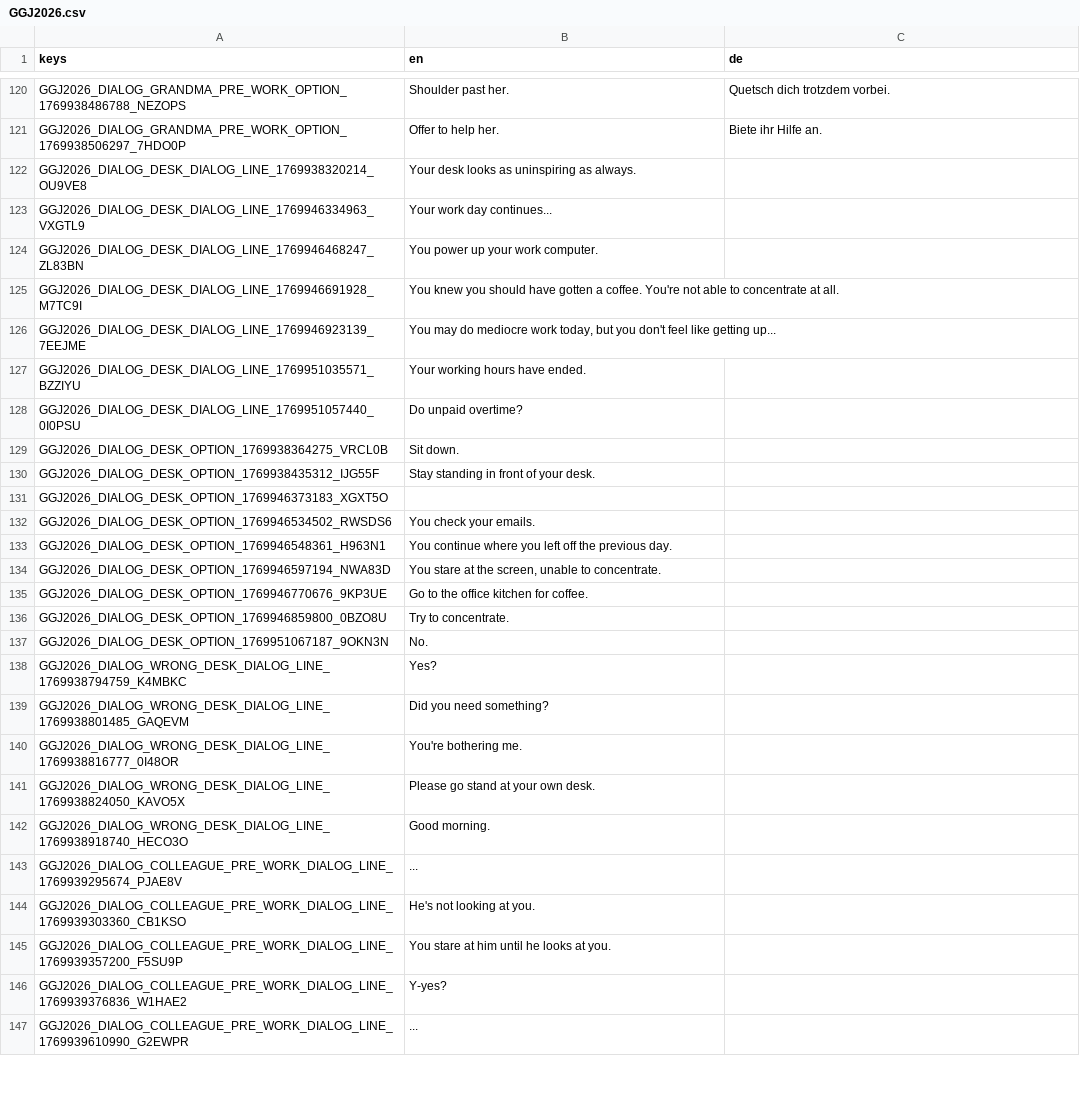
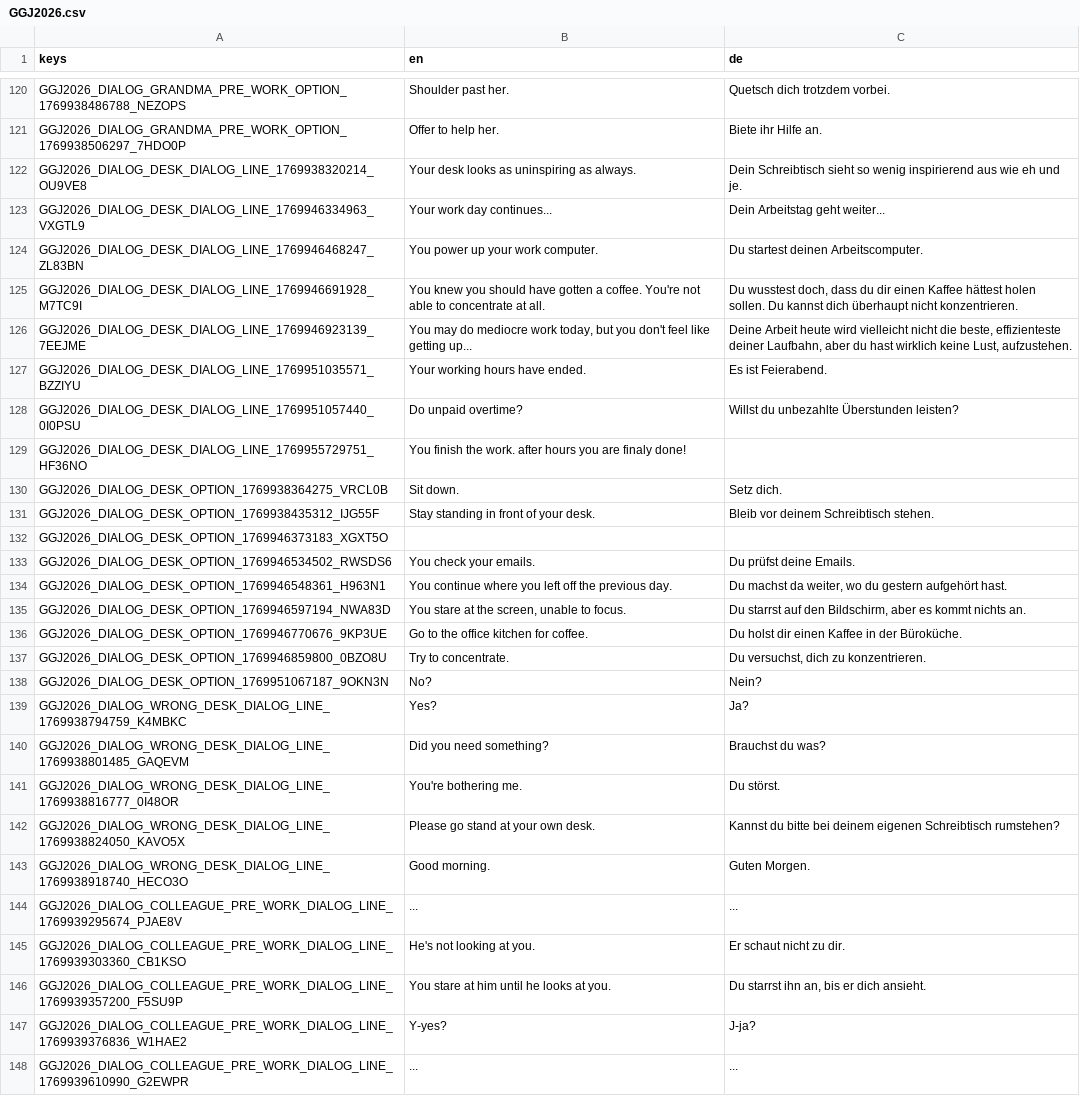
Before and after one commit to Flo301/ggj-2026, a CSV file: assets/translations/GGJ2026.csv, drawn as a sheet; only a part is shown, gaps mark what is left out; the diff covers the shown part only.

```diff
--- a/assets/translations/GGJ2026.csv
+++ b/assets/translations/GGJ2026.csv
@@ -127,27 +127,28 @@ GGJ2026_DIALOG_GRANDMA_PRE_WORK_OPTION_1769938486788_NEZOPS,Shoulder past her.,Q
 GGJ2026_DIALOG_GRANDMA_PRE_WORK_OPTION_1769938506297_7HDO0P,Offer to help her.,Biete ihr Hilfe an.
-GGJ2026_DIALOG_DESK_DIALOG_LINE_1769938320214_OU9VE8,Your desk looks as uninspiring as always.,
-GGJ2026_DIALOG_DESK_DIALOG_LINE_1769946334963_VXGTL9,Your work day continues...,
-GGJ2026_DIALOG_DESK_DIALOG_LINE_1769946468247_ZL83BN,You power up your work computer.,
-GGJ2026_DIALOG_DESK_DIALOG_LINE_1769946691928_M7TC9I,You knew you should have gotten a coffee. You're not able to concentrate at all.,
-GGJ2026_DIALOG_DESK_DIALOG_LINE_1769946923139_7EEJME,"You may do mediocre work today, but you don't feel like getting up...",
-GGJ2026_DIALOG_DESK_DIALOG_LINE_1769951035571_BZZIYU,Your working hours have ended.,
-GGJ2026_DIALOG_DESK_DIALOG_LINE_1769951057440_0I0PSU,Do unpaid overtime?,
-GGJ2026_DIALOG_DESK_OPTION_1769938364275_VRCL0B,Sit down.,
-GGJ2026_DIALOG_DESK_OPTION_1769938435312_IJG55F,Stay standing in front of your desk.,
+GGJ2026_DIALOG_DESK_DIALOG_LINE_1769938320214_OU9VE8,Your desk looks as uninspiring as always.,Dein Schreibtisch sieht so wenig inspirierend aus wie eh und je.
+GGJ2026_DIALOG_DESK_DIALOG_LINE_1769946334963_VXGTL9,Your work day continues...,Dein Arbeitstag geht weiter...
+GGJ2026_DIALOG_DESK_DIALOG_LINE_1769946468247_ZL83BN,You power up your work computer.,Du startest deinen Arbeitscomputer.
+GGJ2026_DIALOG_DESK_DIALOG_LINE_1769946691928_M7TC9I,You knew you should have gotten a coffee. You're not able to concentrate at all.,"Du wusstest doch, dass du dir einen Kaffee hättest holen sollen. Du kannst dich überhaupt nicht konzentrieren."
+GGJ2026_DIALOG_DESK_DIALOG_LINE_1769946923139_7EEJME,"You may do mediocre work today, but you don't feel like getting up...","Deine Arbeit heute wird vielleicht nicht die beste, effizienteste deiner Laufbahn, aber du hast wirklich keine Lust, aufzustehen."
+GGJ2026_DIALOG_DESK_DIALOG_LINE_1769951035571_BZZIYU,Your working hours have ended.,Es ist Feierabend.
+GGJ2026_DIALOG_DESK_DIALOG_LINE_1769951057440_0I0PSU,Do unpaid overtime?,Willst du unbezahlte Überstunden leisten?
+GGJ2026_DIALOG_DESK_DIALOG_LINE_1769955729751_HF36NO,You finish the work. after hours you are finaly done!,
+GGJ2026_DIALOG_DESK_OPTION_1769938364275_VRCL0B,Sit down.,Setz dich.
+GGJ2026_DIALOG_DESK_OPTION_1769938435312_IJG55F,Stay standing in front of your desk.,Bleib vor deinem Schreibtisch stehen.
 GGJ2026_DIALOG_DESK_OPTION_1769946373183_XGXT5O,,
-GGJ2026_DIALOG_DESK_OPTION_1769946534502_RWSDS6,You check your emails.,
-GGJ2026_DIALOG_DESK_OPTION_1769946548361_H963N1,You continue where you left off the previous day.,
-GGJ2026_DIALOG_DESK_OPTION_1769946597194_NWA83D,"You stare at the screen, unable to concentrate.",
-GGJ2026_DIALOG_DESK_OPTION_1769946770676_9KP3UE,Go to the office kitchen for coffee.,
-GGJ2026_DIALOG_DESK_OPTION_1769946859800_0BZO8U,Try to concentrate.,
-GGJ2026_DIALOG_DESK_OPTION_1769951067187_9OKN3N,No.,
-GGJ2026_DIALOG_WRONG_DESK_DIALOG_LINE_1769938794759_K4MBKC,Yes?,
-GGJ2026_DIALOG_WRONG_DESK_DIALOG_LINE_1769938801485_GAQEVM,Did you need something?,
-GGJ2026_DIALOG_WRONG_DESK_DIALOG_LINE_1769938816777_0I48OR,You're bothering me.,
-GGJ2026_DIALOG_WRONG_DESK_DIALOG_LINE_1769938824050_KAVO5X,Please go stand at your own desk.,
-GGJ2026_DIALOG_WRONG_DESK_DIALOG_LINE_1769938918740_HECO3O,Good morning.,
-GGJ2026_DIALOG_COLLEAGUE_PRE_WORK_DIALOG_LINE_1769939295674_PJAE8V,...,
-GGJ2026_DIALOG_COLLEAGUE_PRE_WORK_DIALOG_LINE_1769939303360_CB1KSO,He's not looking at you.,
-GGJ2026_DIALOG_COLLEAGUE_PRE_WORK_DIALOG_LINE_1769939357200_F5SU9P,You stare at him until he looks at you.,
-GGJ2026_DIALOG_COLLEAGUE_PRE_WORK_DIALOG_LINE_1769939376836_W1HAE2,Y-yes?,
-GGJ2026_DIALOG_COLLEAGUE_PRE_WORK_DIALOG_LINE_1769939610990_G2EWPR,...,
+GGJ2026_DIALOG_DESK_OPTION_1769946534502_RWSDS6,You check your emails.,Du prüfst deine Emails.
+GGJ2026_DIALOG_DESK_OPTION_1769946548361_H963N1,You continue where you left off the previous day.,"Du machst da weiter, wo du gestern aufgehört hast."
+GGJ2026_DIALOG_DESK_OPTION_1769946597194_NWA83D,"You stare at the screen, unable to focus.","Du starrst auf den Bildschirm, aber es kommt nichts an."
+GGJ2026_DIALOG_DESK_OPTION_1769946770676_9KP3UE,Go to the office kitchen for coffee.,Du holst dir einen Kaffee in der Büroküche.
+GGJ2026_DIALOG_DESK_OPTION_1769946859800_0BZO8U,Try to concentrate.,"Du versuchst, dich zu konzentrieren."
+GGJ2026_DIALOG_DESK_OPTION_1769951067187_9OKN3N,No?,Nein?
+GGJ2026_DIALOG_WRONG_DESK_DIALOG_LINE_1769938794759_K4MBKC,Yes?,Ja?
+GGJ2026_DIALOG_WRONG_DESK_DIALOG_LINE_1769938801485_GAQEVM,Did you need something?,Brauchst du was?
+GGJ2026_DIALOG_WRONG_DESK_DIALOG_LINE_1769938816777_0I48OR,You're bothering me.,Du störst.
+GGJ2026_DIALOG_WRONG_DESK_DIALOG_LINE_1769938824050_KAVO5X,Please go stand at your own desk.,Kannst du bitte bei deinem eigenen Schreibtisch rumstehen?
+GGJ2026_DIALOG_WRONG_DESK_DIALOG_LINE_1769938918740_HECO3O,Good morning.,Guten Morgen.
+GGJ2026_DIALOG_COLLEAGUE_PRE_WORK_DIALOG_LINE_1769939295674_PJAE8V,...,...
+GGJ2026_DIALOG_COLLEAGUE_PRE_WORK_DIALOG_LINE_1769939303360_CB1KSO,He's not looking at you.,Er schaut nicht zu dir.
+GGJ2026_DIALOG_COLLEAGUE_PRE_WORK_DIALOG_LINE_1769939357200_F5SU9P,You stare at him until he looks at you.,"Du starrst ihn an, bis er dich ansieht."
+GGJ2026_DIALOG_COLLEAGUE_PRE_WORK_DIALOG_LINE_1769939376836_W1HAE2,Y-yes?,J-ja?
+GGJ2026_DIALOG_COLLEAGUE_PRE_WORK_DIALOG_LINE_1769939610990_G2EWPR,...,...
```
Also changed, not shown: 111 edited cells elsewhere in this file, 7 other files.
